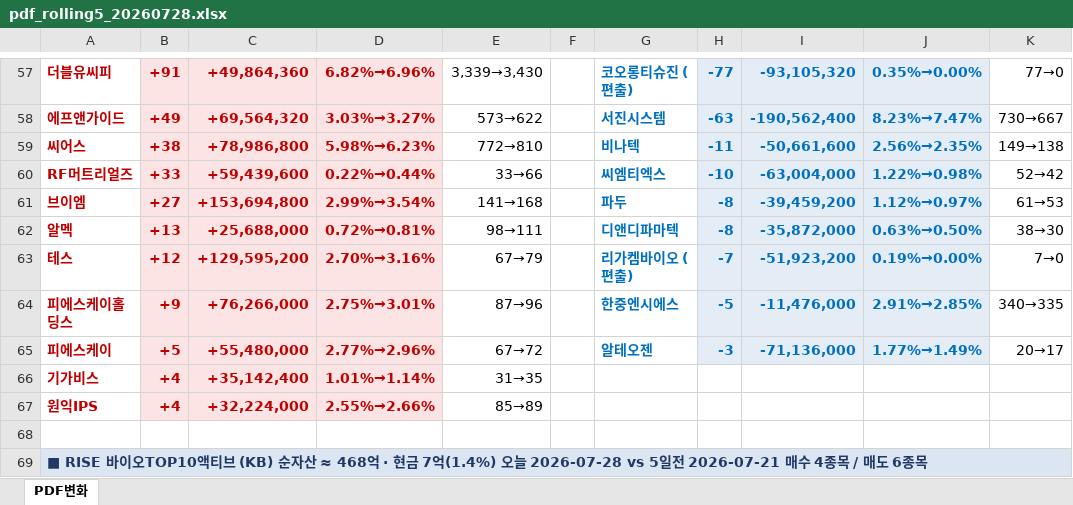
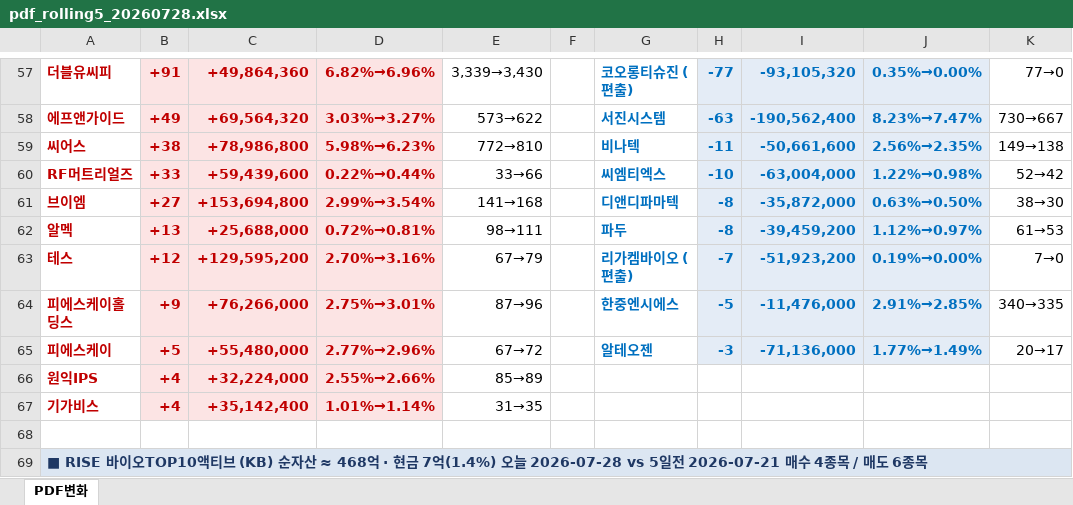
Before and after one commit to unrevr15/etf-reports, an Excel workbook: reports/pdf_rolling5_20260728.xlsx, sheet PDF변화, drawn as a sheet; only a part is shown, gaps mark what is left out; values as stored, in another font and other column widths than the file's, no borders; the diff covers the shown part only; the diff names each change by its address in the sheet, - before the commit and + after, or states it on an @@ line.

```diff
--- a/reports/pdf_rolling5_20260728.xlsx (sheet PDF변화)
+++ b/reports/pdf_rolling5_20260728.xlsx (sheet PDF변화)
-G61: 파두
+G61: 디앤디파마텍
-I61: -39,459,200
+I61: -35,872,000
-J61: 1.12%→0.97%
+J61: 0.63%→0.50%
-K61: 61→53
+K61: 38→30
-G62: 디앤디파마텍
+G62: 파두
-I62: -35,872,000
+I62: -39,459,200
-J62: 0.63%→0.50%
+J62: 1.12%→0.97%
-K62: 38→30
+K62: 61→53
@@ row 67 moved to row 66: 원익IPS @@
```
Also changed, not shown: 1 added row, 1 removed row, 2 moved rows and 20 edited cells elsewhere in this sheet, reports/pdf_change_20260728.xlsx, 1 other file.
